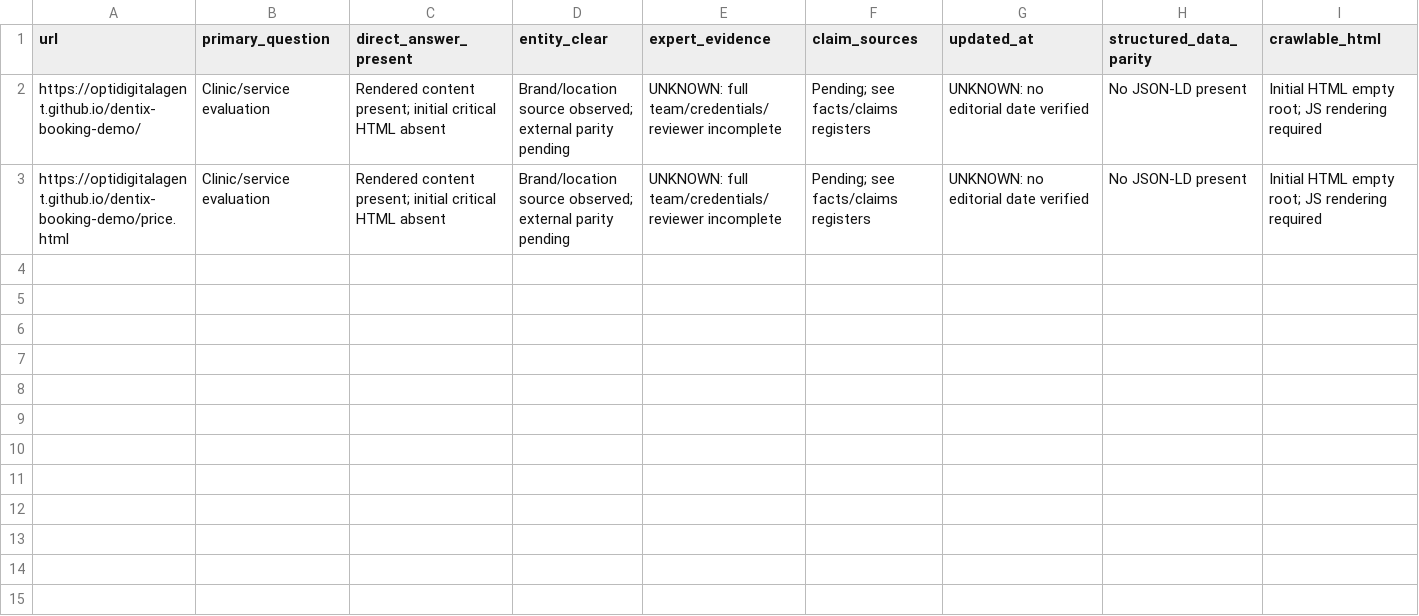
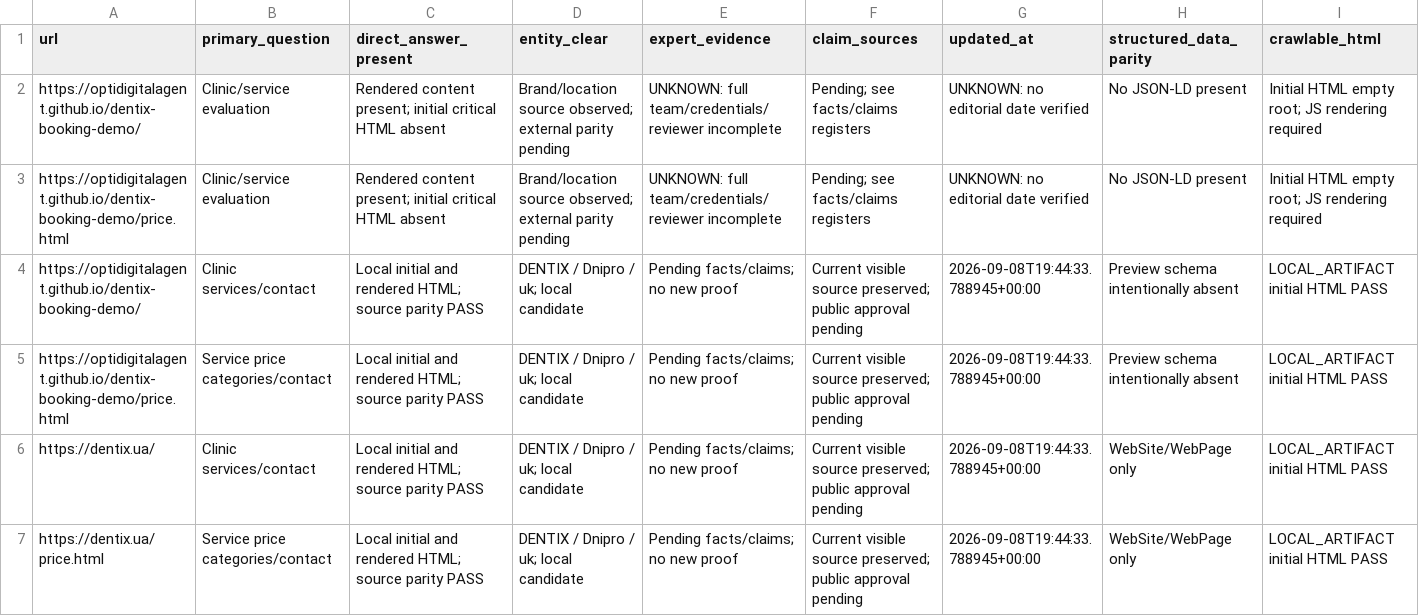
Before and after one commit to optidigitalagent/dentix-booking-demo, a CSV file: .seo/citation-readiness-audit.csv, drawn as a sheet; only a part is shown; rows hold the shown columns only; the diff names each change by its address in the sheet, - before the commit and + after, or states it on an @@ line.

```diff
--- a/.seo/citation-readiness-audit.csv
+++ b/.seo/citation-readiness-audit.csv
+row 4: https://optidigitalagent.github.io/dentix-booking-demo/ | Clinic services/contact | Local initial and rendered HTML; source parity PASS | DENTIX / Dnipro / uk; local candidate | Pending facts/claims; no new proof | Current visible source preserved; public approval pending | 2026-09-08T19:44:33.788945+00:00 | Preview schema intentionally absent | LOCAL_ARTIFACT initial HTML PASS
+row 5: https://optidigitalagent.github.io/dentix-booking-demo/price.html | Service price categories/contact | Local initial and rendered HTML; source parity PASS | DENTIX / Dnipro / uk; local candidate | Pending facts/claims; no new proof | Current visible source preserved; public approval pending | 2026-09-08T19:44:33.788945+00:00 | Preview schema intentionally absent | LOCAL_ARTIFACT initial HTML PASS
+row 6: https://dentix.ua/ | Clinic services/contact | Local initial and rendered HTML; source parity PASS | DENTIX / Dnipro / uk; local candidate | Pending facts/claims; no new proof | Current visible source preserved; public approval pending | 2026-09-08T19:44:33.788945+00:00 | WebSite/WebPage only | LOCAL_ARTIFACT initial HTML PASS
+row 7: https://dentix.ua/price.html | Service price categories/contact | Local initial and rendered HTML; source parity PASS | DENTIX / Dnipro / uk; local candidate | Pending facts/claims; no new proof | Current visible source preserved; public approval pending | 2026-09-08T19:44:33.788945+00:00 | WebSite/WebPage only | LOCAL_ARTIFACT initial HTML PASS
```
Also changed, not shown: .seo/backlog.csv, .seo/crawl-report.csv, 44 other files.
